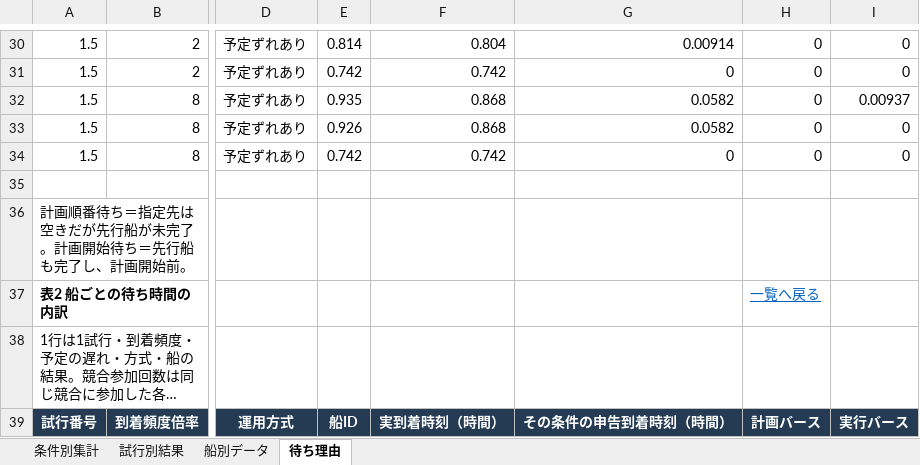
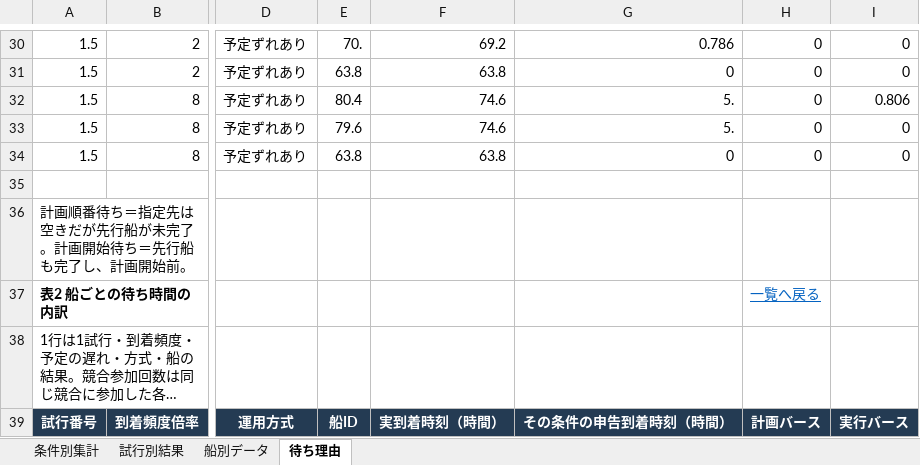
Before and after one commit to ryusukeke/thesis, an Excel workbook: results/results.xlsx, sheet 待ち理由, drawn as a sheet; only a part is shown, gaps mark what is left out; long unchanged cells end in …; values as stored, in another font and other column widths than the file's, no borders; table styles not drawn; the diff covers the shown part only; the diff names each change by its address in the sheet, - before the commit and + after, or states it on an @@ line.

```diff
--- a/results/results.xlsx (sheet 待ち理由)
+++ b/results/results.xlsx (sheet 待ち理由)
-E30: 0.814
+E30: 70.
-F30: 0.804
+F30: 69.2
-G30: 0.00914
+G30: 0.786
-E31: 0.742
+E31: 63.8
-F31: 0.742
+F31: 63.8
-E32: 0.935
+E32: 80.4
-F32:F33: 0.868
+F32:F33: 74.6
-G32:G33: 0.0582
+G32:G33: 5.
-I32: 0.00937
+I32: 0.806
-E33: 0.926
+E33: 79.6
-E34: 0.742
+E34: 63.8
-F34: 0.742
+F34: 63.8
```
Also changed, not shown: 57 edited cells elsewhere in this sheet, sheet 条件別集計, sheet 試行別結果, 12 other files.
